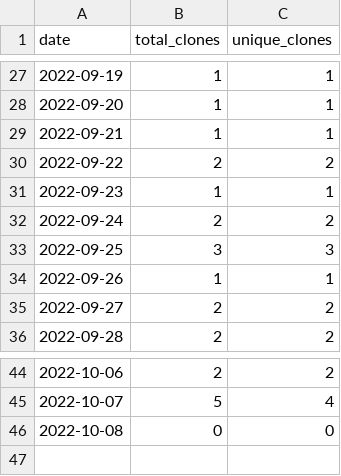
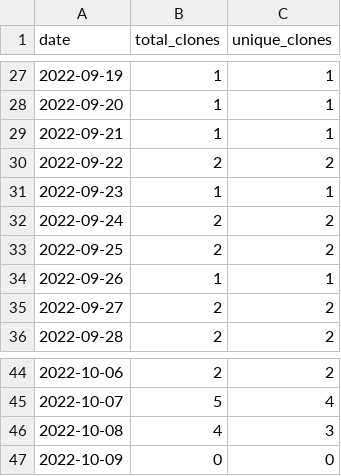
Before and after one commit to wumphlett/COMP-5700, a CSV file: .traffic/clones.csv, drawn as a sheet; only a part is shown, gaps mark what is left out.

Commit message:
Updating repository traffic

```diff
--- a/.traffic/clones.csv
+++ b/.traffic/clones.csv
@@ -32,3 +32,3 @@ date,total_clones,unique_clones
 2022-09-24,2,2
-2022-09-25,3,3
+2022-09-25,2,2
 2022-09-26,1,1
@@ -45,2 +45,3 @@ date,total_clones,unique_clones
 2022-10-07,5,4
-2022-10-08,0,0
+2022-10-08,4,3
+2022-10-09,0,0
```
Also changed, not shown: .traffic/views.csv, 3 other files.
